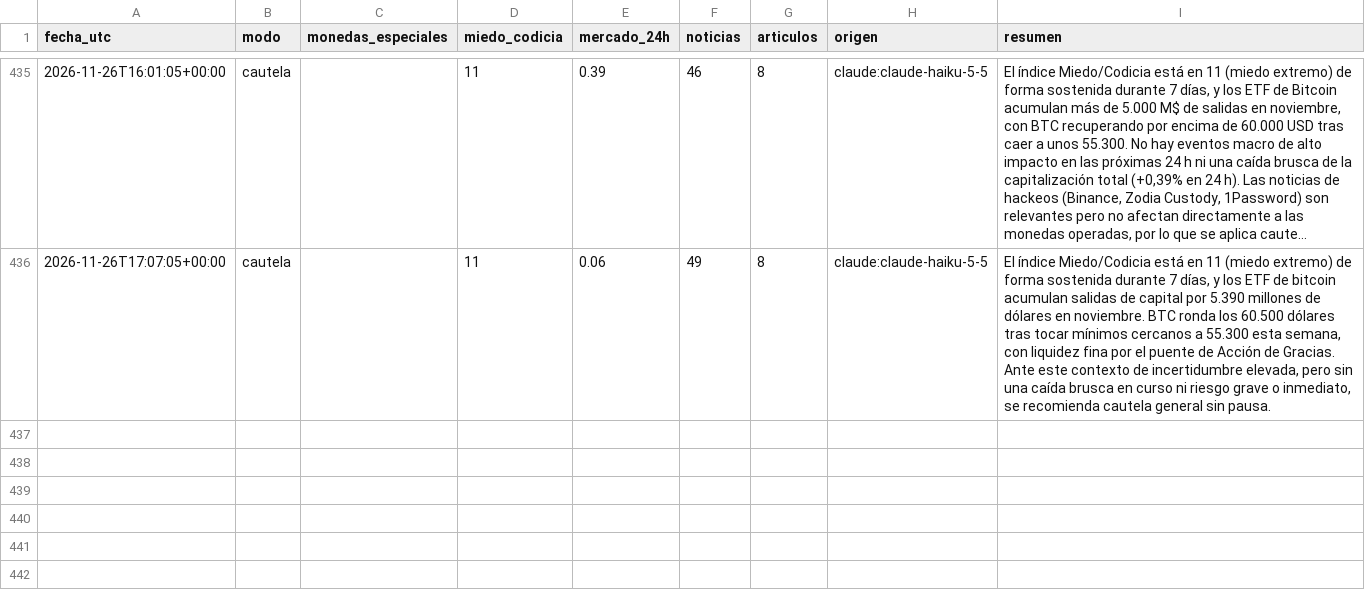
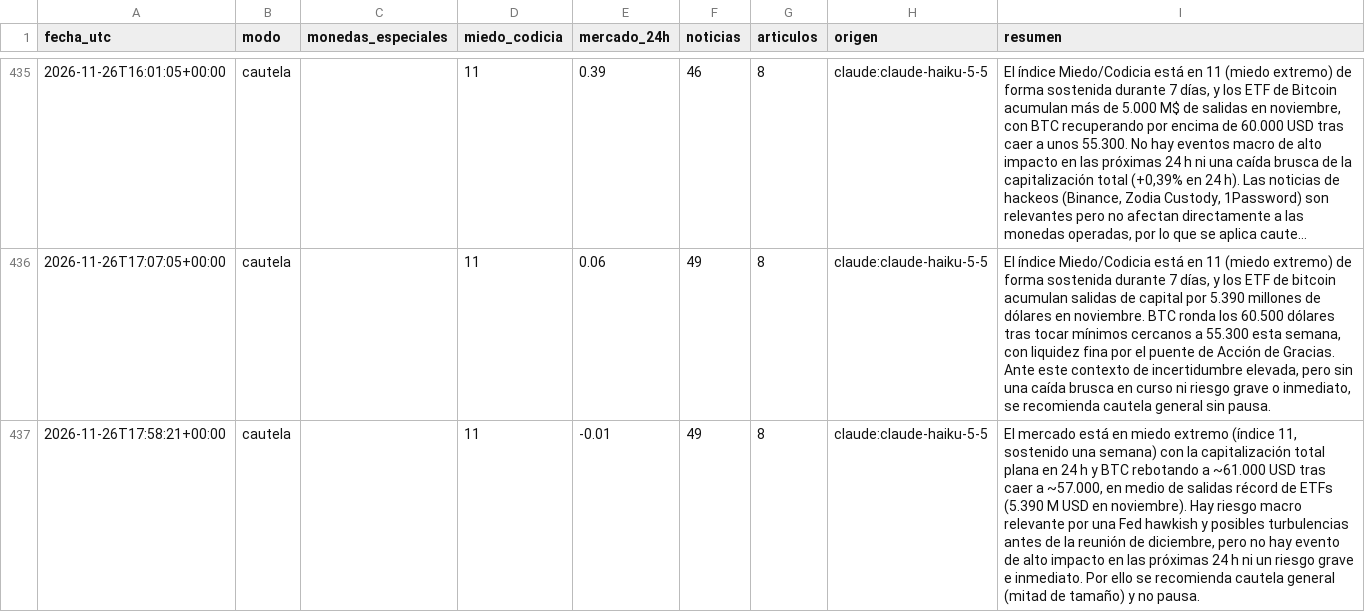
Before and after one commit to palomavilugron44-beep/cerebro-arana, a CSV file: publico/historial.csv, drawn as a sheet; only a part is shown, gaps mark what is left out; long unchanged cells end in …; the diff names each change by its address in the sheet, - before the commit and + after, or states it on an @@ line.

```diff
--- a/publico/historial.csv
+++ b/publico/historial.csv
+row 437: 2026-11-26T17:58:21+00:00 | cautela |  | 11 | -0.01 | 49 | 8 | claude:claude-haiku-5-5 | El mercado está en miedo extremo (índice 11, sostenido una semana) con la capitalización total plana en 24 h y BTC rebotando a ~61.000 USD tras caer a ~57.000, en medio de salidas récord de ETFs (5.390 M USD en noviembre). Hay riesgo macro relevante por una Fed hawkish y posibles turbulencias antes de la reunión de diciembre, pero no hay evento de alto impacto en las próximas 24 h ni un riesgo grave e inmediato. Por ello se recomienda cautela general (mitad de tamaño) y no pausa.
```
Also changed, not shown: 1 other file.
